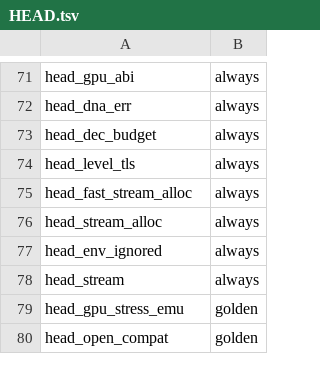
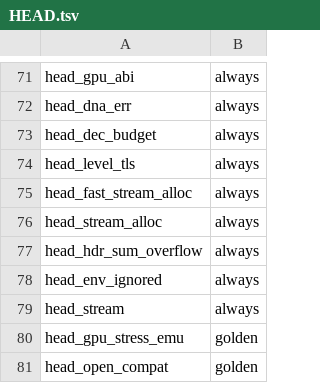
Before and after one commit to yasha1971-coder/aceapex, a TSV file: verify/expected/HEAD.tsv, drawn as a sheet; only a part is shown, gaps mark what is left out; the diff names each change by its address in the sheet, - before the commit and + after, or states it on an @@ line.

```diff
--- a/verify/expected/HEAD.tsv
+++ b/verify/expected/HEAD.tsv
+row 77: head_hdr_sum_overflow | always
```
Also changed, not shown: 5 other files.
